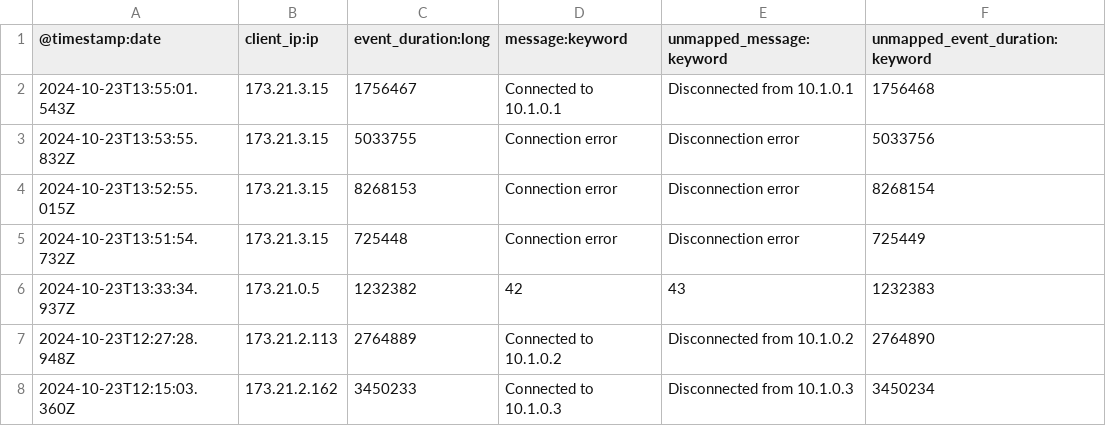
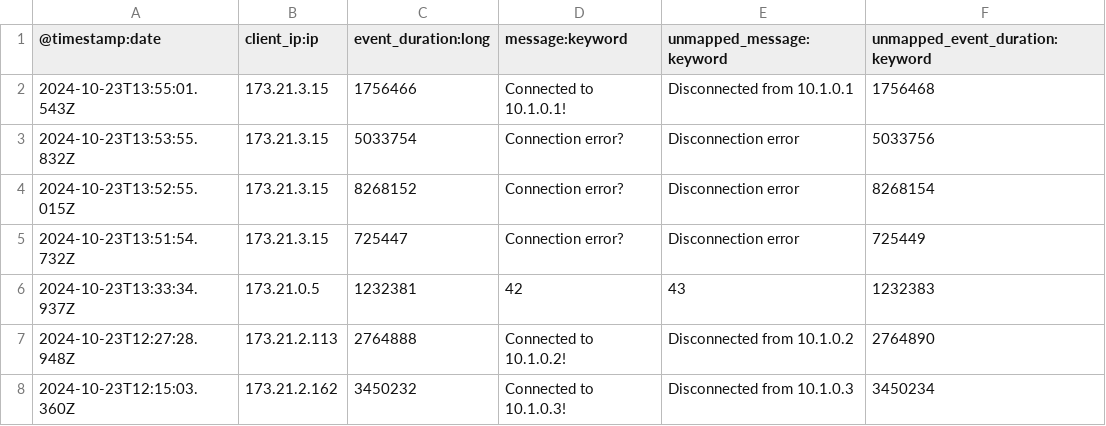
Before and after one commit to GalLalouche/elasticsearch, a CSV file: x-pack/plugin/esql/qa/testFixtures/src/main/resources/data/sample_data_partial_mapping.csv, drawn as a sheet.

Commit message:
Some tests pass, sleepy time

```diff
--- a/x-pack/plugin/esql/qa/testFixtures/src/main/resources/data/sample_data_partial_mapping.csv
+++ b/x-pack/plugin/esql/qa/testFixtures/src/main/resources/data/sample_data_partial_mapping.csv
@@ -1,8 +1,8 @@
 @timestamp:date,client_ip:ip,event_duration:long,message:keyword,unmapped_message:keyword,unmapped_event_duration:keyword
-2024-10-23T13:55:01.543Z,173.21.3.15,1756467,Connected to 10.1.0.1,Disconnected from 10.1.0.1,1756468
-2024-10-23T13:53:55.832Z,173.21.3.15,5033755,Connection error,Disconnection error,5033756
-2024-10-23T13:52:55.015Z,173.21.3.15,8268153,Connection error,Disconnection error,8268154
-2024-10-23T13:51:54.732Z,173.21.3.15,725448,Connection error,Disconnection error,725449
-2024-10-23T13:33:34.937Z,173.21.0.5,1232382,42,43,1232383
-2024-10-23T12:27:28.948Z,173.21.2.113,2764889,Connected to 10.1.0.2,Disconnected from 10.1.0.2,2764890
-2024-10-23T12:15:03.360Z,173.21.2.162,3450233,Connected to 10.1.0.3,Disconnected from 10.1.0.3,3450234
+2024-10-23T13:55:01.543Z,173.21.3.15,1756466,Connected to 10.1.0.1!,Disconnected from 10.1.0.1,1756468
+2024-10-23T13:53:55.832Z,173.21.3.15,5033754,Connection error?,Disconnection error,5033756
+2024-10-23T13:52:55.015Z,173.21.3.15,8268152,Connection error?,Disconnection error,8268154
+2024-10-23T13:51:54.732Z,173.21.3.15,725447,Connection error?,Disconnection error,725449
+2024-10-23T13:33:34.937Z,173.21.0.5,1232381,42,43,1232383
+2024-10-23T12:27:28.948Z,173.21.2.113,2764888,Connected to 10.1.0.2!,Disconnected from 10.1.0.2,2764890
+2024-10-23T12:15:03.360Z,173.21.2.162,3450232,Connected to 10.1.0.3!,Disconnected from 10.1.0.3,3450234
```
Also changed, not shown: 11 other files.
